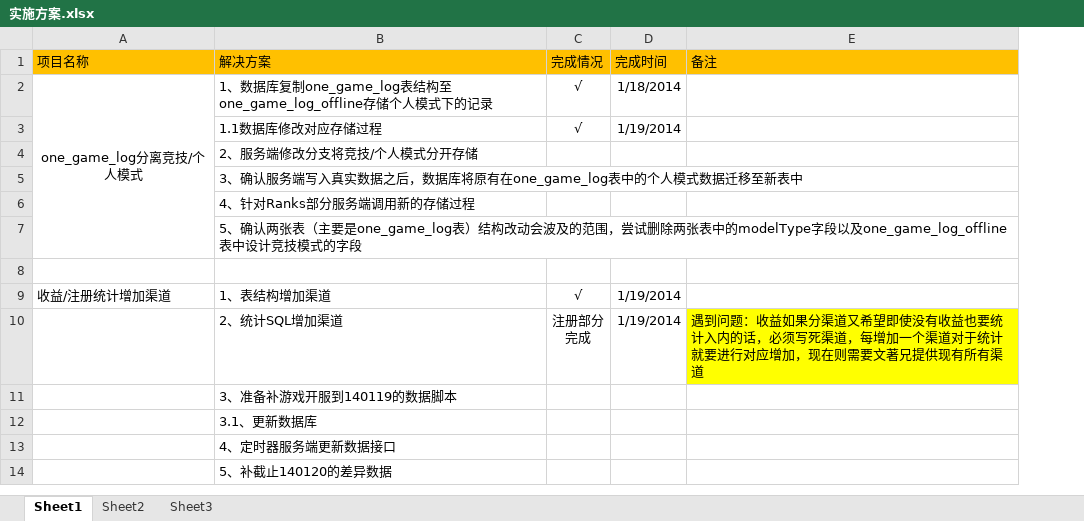
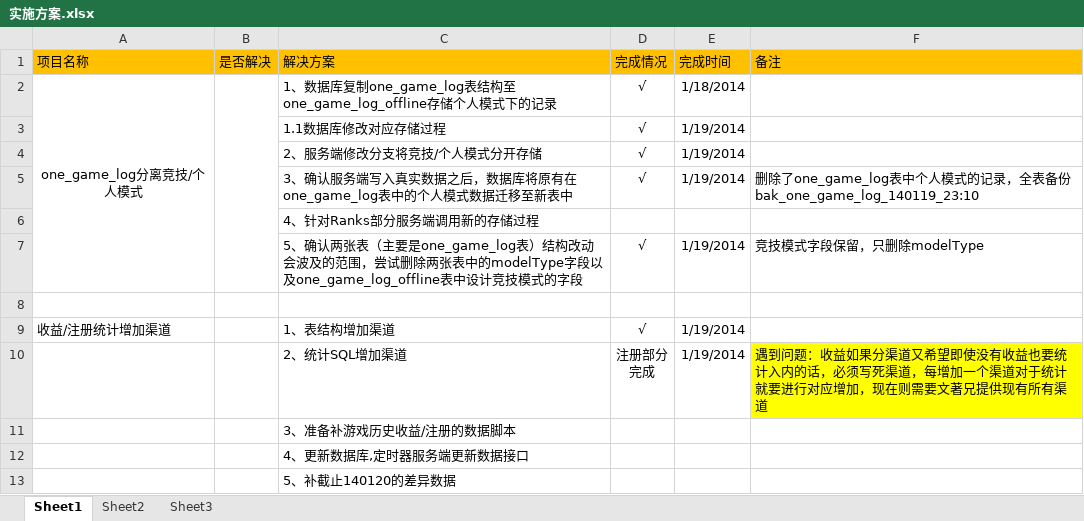
Before and after one commit to HeatherYun/app_luyouserver, an Excel workbook: 实施方案.xlsx, sheet Sheet1, drawn as a sheet; values as stored, in another font and other column widths than the file's, no borders; removed rows and columns are numbered as before the commit, all else as after; the diff names each change by its address in the sheet, - before the commit and + after, or states it on an @@ line.

```diff
--- a/实施方案.xlsx (sheet Sheet1)
+++ b/实施方案.xlsx (sheet Sheet1)
+column B (是否解决), empty
-D4:D5 (完成情况): (empty)
+D4:D5 (完成情况): √
-E4:E5 (完成时间): (empty)
+E4:E5 (完成时间): 1/19/2014
-F5 (备注): (empty)
+F5 (备注): 删除了one_game_log表中个人模式的记录，全表备份bak_one_game_log_140119_23:10
-D7 (完成情况): (empty)
+D7 (完成情况): √
-E7 (完成时间): (empty)
+E7 (完成时间): 1/19/2014
-F7 (备注): (empty)
+F7 (备注): 竞技模式字段保留，只删除modelType
-C11 (解决方案): 3、准备补游戏开服到140119的数据脚本
+C11 (解决方案): 3、准备补游戏历史收益/注册的数据脚本
-C12 (解决方案): 3.1、更新数据库
+C12 (解决方案): 4、更新数据库,定时器服务端更新数据接口
-row 13:  | 4、定时器服务端更新数据接口
```
Also changed, not shown: 3 other files.
